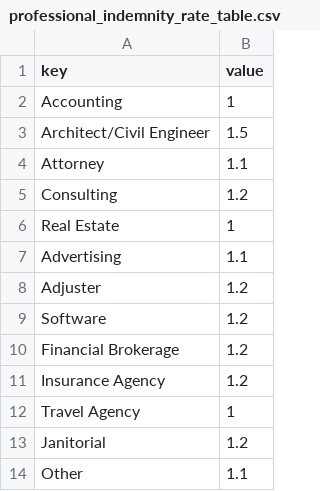
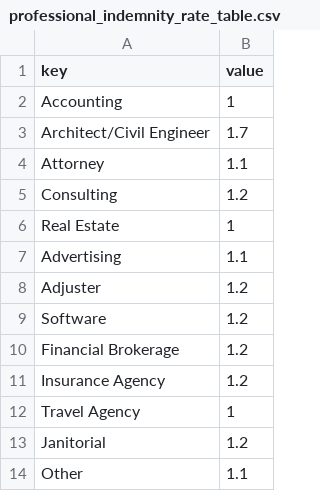
Before and after one commit to socotra/public, a CSV file: product_examples/errors-and-omissions/products/E&O/policy/tables/professional_indemnity_rate_table.csv, drawn as a sheet.

Commit message:
updated exposure liquid rate table

```diff
--- a/product_examples/errors-and-omissions/products/E&O/policy/tables/professional_indemnity_rate_table.csv
+++ b/product_examples/errors-and-omissions/products/E&O/policy/tables/professional_indemnity_rate_table.csv
@@ -2,3 +2,3 @@ key,value
 Accounting,1
-Architect/Civil Engineer,1.5
+Architect/Civil Engineer,1.7
 Attorney,1.1
```
Also changed, not shown: 2 other files.
